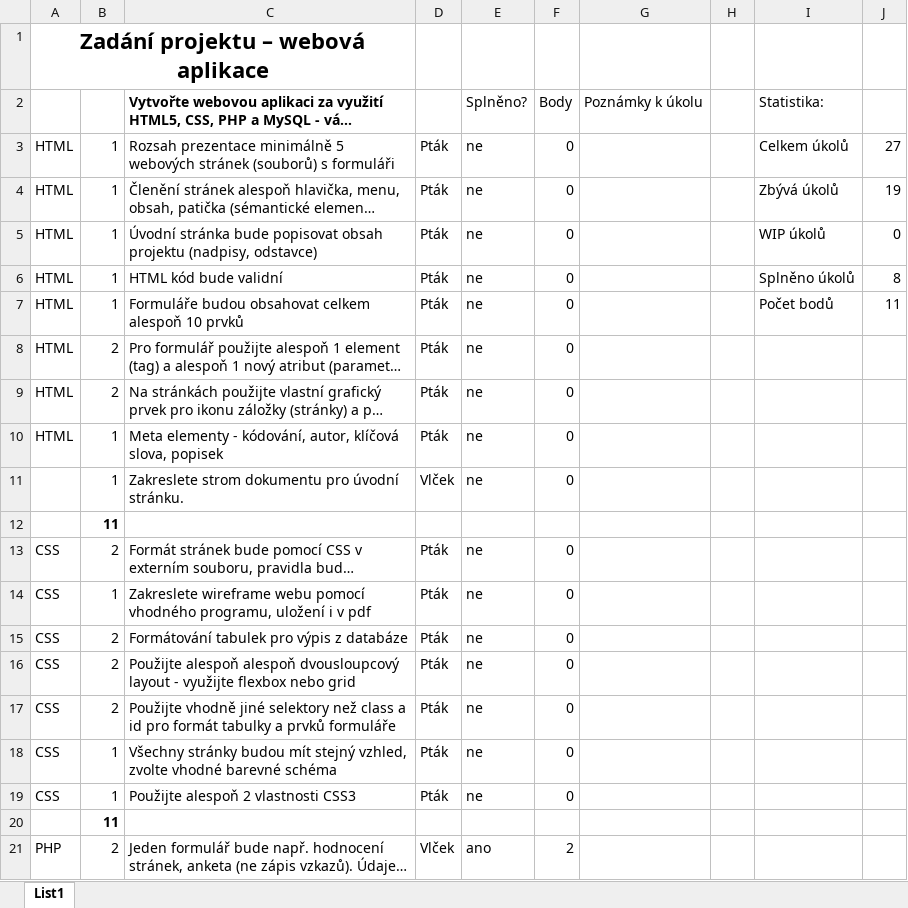
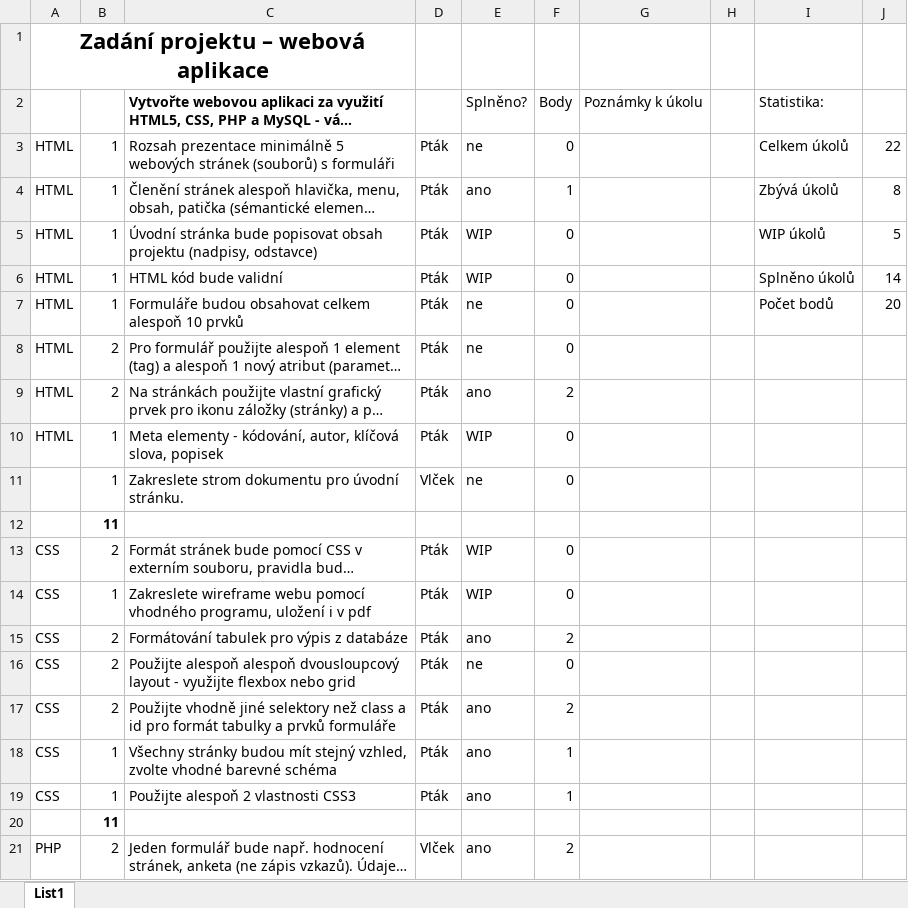
Before and after one commit to Web-Projekty/cinedb, an Excel workbook: Zadání.xlsx, sheet List1, drawn as a sheet; only a part is shown; long unchanged cells end in …; values as stored, in another font and other column widths than the file's, no borders; charts and pictures and conditional formats not drawn; the diff names each change by its address in the sheet, - before the commit and + after, or states it on an @@ line.

```diff
--- a/Zadání.xlsx (sheet List1)
+++ b/Zadání.xlsx (sheet List1)
-J3: 27
+J3: 22
-E4: ne
+E4: ano
-F4: 0
+F4: 1
-J4: 19
+J4: 8
-E5:E6: ne
+E5:E6: WIP
-J5: 0
+J5: 5
-J6: 8
+J6: 14
-J7: 11
+J7: 20
-E9: ne
+E9: ano
-F9: 0
+F9: 2
-E10: ne
+E10: WIP
-E13:E14: ne
+E13:E14: WIP
-E15: ne
+E15: ano
-F15: 0
+F15: 2
-E17:E19: ne
+E17:E19: ano
-F17: 0
+F17: 2
-F18:F19: 0
+F18:F19: 1
```
Also changed, not shown: charts or pictures, 1 other file.
